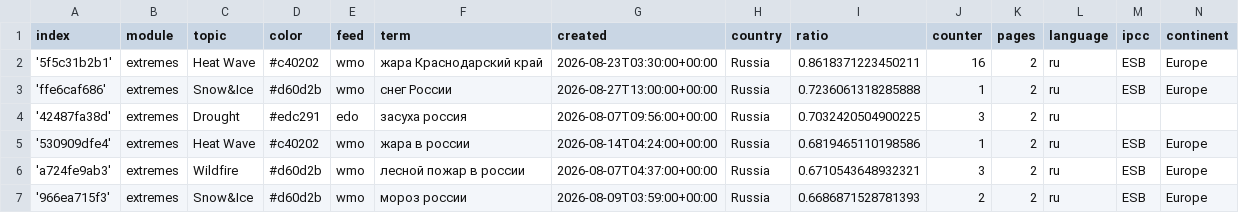
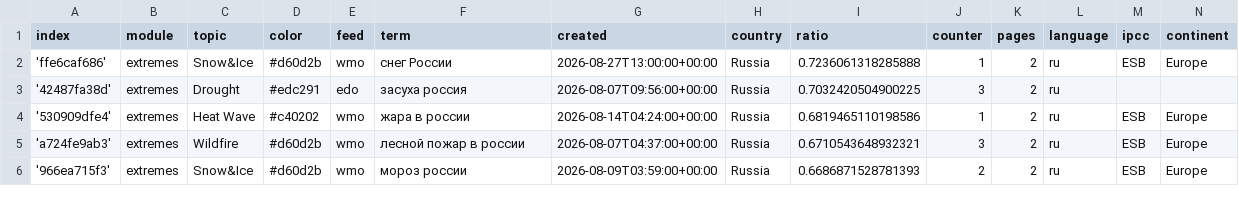
Before and after one commit to Leoniews/russianExtremes, a CSV file: terms.csv, drawn as a sheet; only a part is shown.

Commit message:
Commit from GitHub Actions (harvest:0.0)

```diff
--- a/terms.csv
+++ b/terms.csv
@@ -1,3 +1,2 @@
 index,module,topic,color,feed,term,created,country,ratio,counter,pages,language,ipcc,continent
-'5f5c31b2b1',extremes,Heat Wave,#c40202,wmo,жара Краснодарский край,2026-08-23T03:30:00+00:00,Russia,0.8618371223450211,16,2,ru,ESB,Europe
 'ffe6caf686',extremes,Snow&Ice,#d60d2b,wmo,снег России,2026-08-27T13:00:00+00:00,Russia,0.7236061318285888,1,2,ru,ESB,Europe
```
